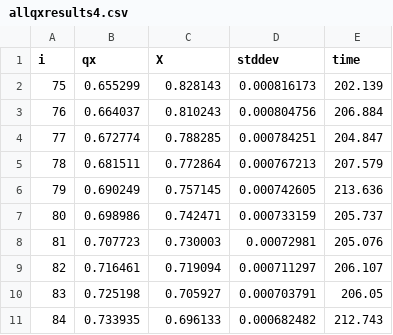
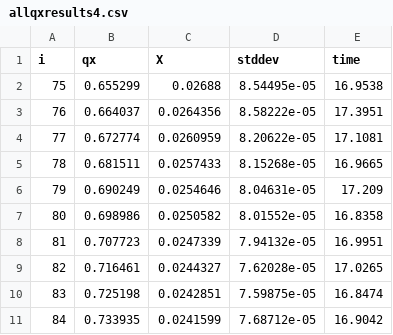
Before and after one commit to JCatesPH/gvegas-tse, a CSV file: susceptibility/Regularized_v0/allqxresults4.csv, drawn as a sheet; only a part is shown; the diff covers the shown part only.

```diff
--- a/susceptibility/Regularized_v0/allqxresults4.csv
+++ b/susceptibility/Regularized_v0/allqxresults4.csv
@@ -1,11 +1,11 @@
 i,qx,X,stddev,time
-75,0.655299,0.828143,0.000816173,202.139
-76,0.664037,0.810243,0.000804756,206.884
-77,0.672774,0.788285,0.000784251,204.847
-78,0.681511,0.772864,0.000767213,207.579
-79,0.690249,0.757145,0.000742605,213.636
-80,0.698986,0.742471,0.000733159,205.737
-81,0.707723,0.730003,0.00072981,205.076
-82,0.716461,0.719094,0.000711297,206.107
-83,0.725198,0.705927,0.000703791,206.05
-84,0.733935,0.696133,0.000682482,212.743
+75,0.655299,0.02688,8.54495e-05,16.9538
+76,0.664037,0.0264356,8.58222e-05,17.3951
+77,0.672774,0.0260959,8.20622e-05,17.1081
+78,0.681511,0.0257433,8.15268e-05,16.9665
+79,0.690249,0.0254646,8.04631e-05,17.209
+80,0.698986,0.0250582,8.01552e-05,16.8358
+81,0.707723,0.0247339,7.94132e-05,16.9951
+82,0.716461,0.0244327,7.62028e-05,17.0265
+83,0.725198,0.0242851,7.59875e-05,16.8474
+84,0.733935,0.0241599,7.68712e-05,16.9042
```
Also changed, not shown: 48 edited cells elsewhere in this file, susceptibility/Regularized_v0/allqxresults1.csv, 19 other files.
